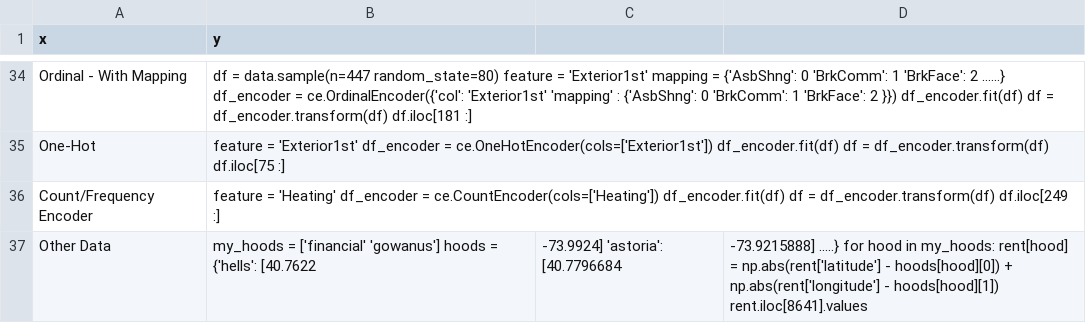
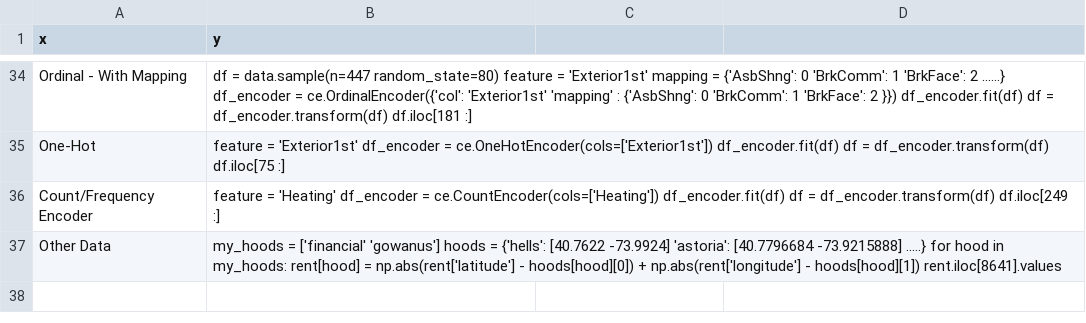
Before and after one commit to joncalle/ML1, a CSV file: ml.csv, drawn as a sheet; only a part is shown, gaps mark what is left out.

Commit message:
Add files via upload

```diff
--- a/ml.csv
+++ b/ml.csv
@@ -36,2 +36,2 @@ One-Hot, feature = 'Exterior1st'     df_encoder = ce.OneHotEncoder(cols=['Exteri
 Count/Frequency Encoder, feature = 'Heating'  df_encoder = ce.CountEncoder(cols=['Heating'])   df_encoder.fit(df)   df = df_encoder.transform(df)    df.iloc[249    :]
-Other Data, my_hoods = ['financial' 'gowanus']    hoods = {'hells': [40.7622, -73.9924]  'astoria': [40.7796684, -73.9215888] .....}     for hood in my_hoods:   rent[hood] = np.abs(rent['latitude'] - hoods[hood][0]) + np.abs(rent['longitude'] - hoods[hood][1])    rent.iloc[8641].values
+Other Data, my_hoods = ['financial' 'gowanus']    hoods = {'hells': [40.7622 -73.9924]  'astoria': [40.7796684 -73.9215888] .....}     for hood in my_hoods:   rent[hood] = np.abs(rent['latitude'] - hoods[hood][0]) + np.abs(rent['longitude'] - hoods[hood][1])    rent.iloc[8641].values
```
